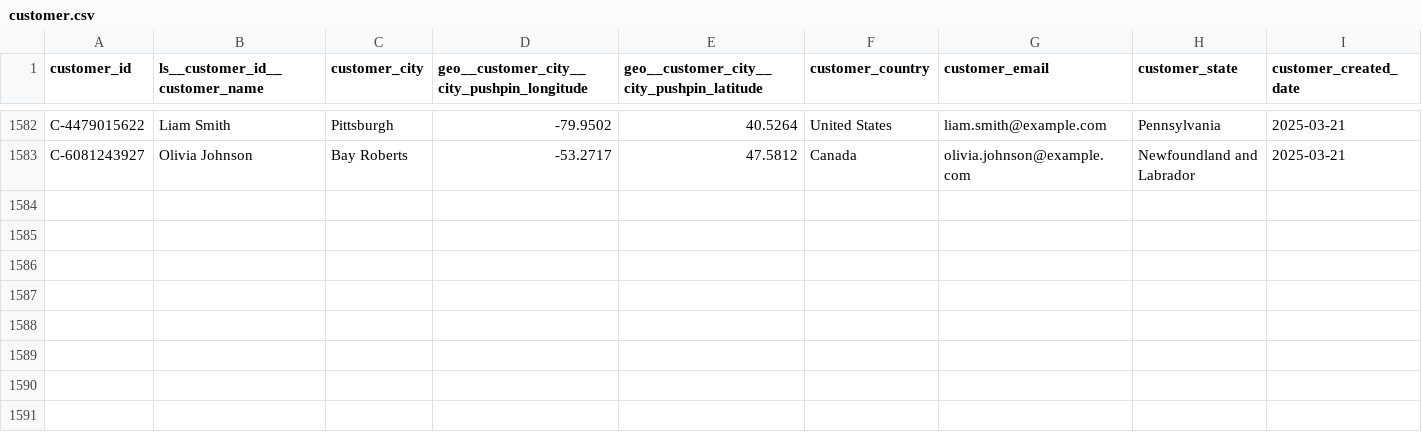
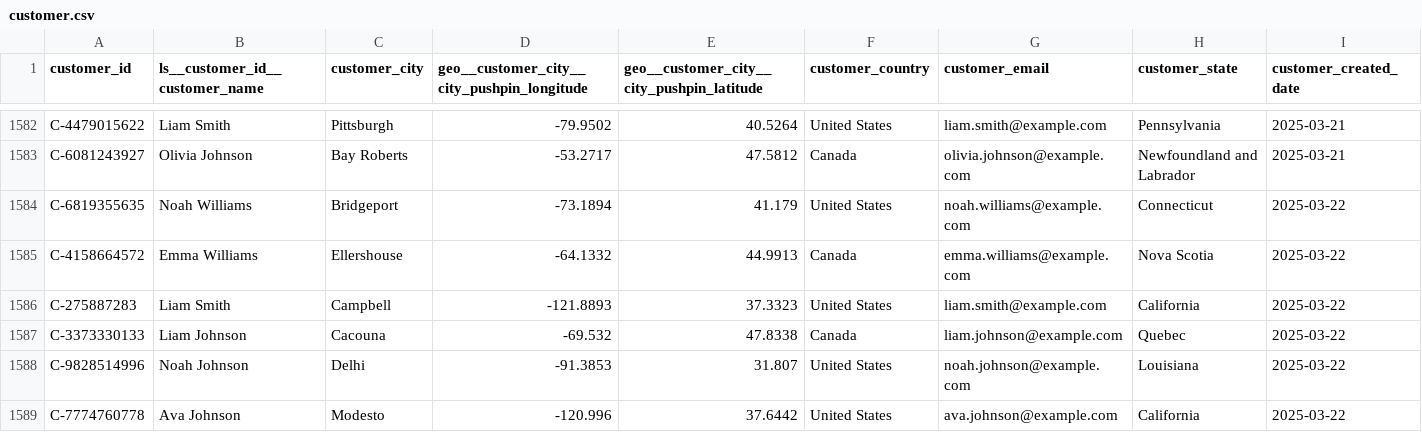
Before and after one commit to janpansky/demo_data, a CSV file: data/customer.csv, drawn as a sheet; only a part is shown, gaps mark what is left out; rows hold the shown columns only; the diff names each change by its address in the sheet, - before the commit and + after, or states it on an @@ line.

```diff
--- a/data/customer.csv
+++ b/data/customer.csv
+row 1584: C-6819355635 | Noah Williams | Bridgeport | -73.1894 | 41.179 | United States | noah.williams@example.com | Connecticut | 2025-03-22
+row 1585: C-4158664572 | Emma Williams | Ellershouse | -64.1332 | 44.9913 | Canada | emma.williams@example.com | Nova Scotia | 2025-03-22
+row 1586: C-275887283 | Liam Smith | Campbell | -121.8893 | 37.3323 | United States | liam.smith@example.com | California | 2025-03-22
+row 1587: C-3373330133 | Liam Johnson | Cacouna | -69.532 | 47.8338 | Canada | liam.johnson@example.com | Quebec | 2025-03-22
+row 1588: C-9828514996 | Noah Johnson | Delhi | -91.3853 | 31.807 | United States | noah.johnson@example.com | Louisiana | 2025-03-22
+row 1589: C-7774760778 | Ava Johnson | Modesto | -120.996 | 37.6442 | United States | ava.johnson@example.com | California | 2025-03-22
```
Also changed, not shown: data/returns.csv, 1 other file.
